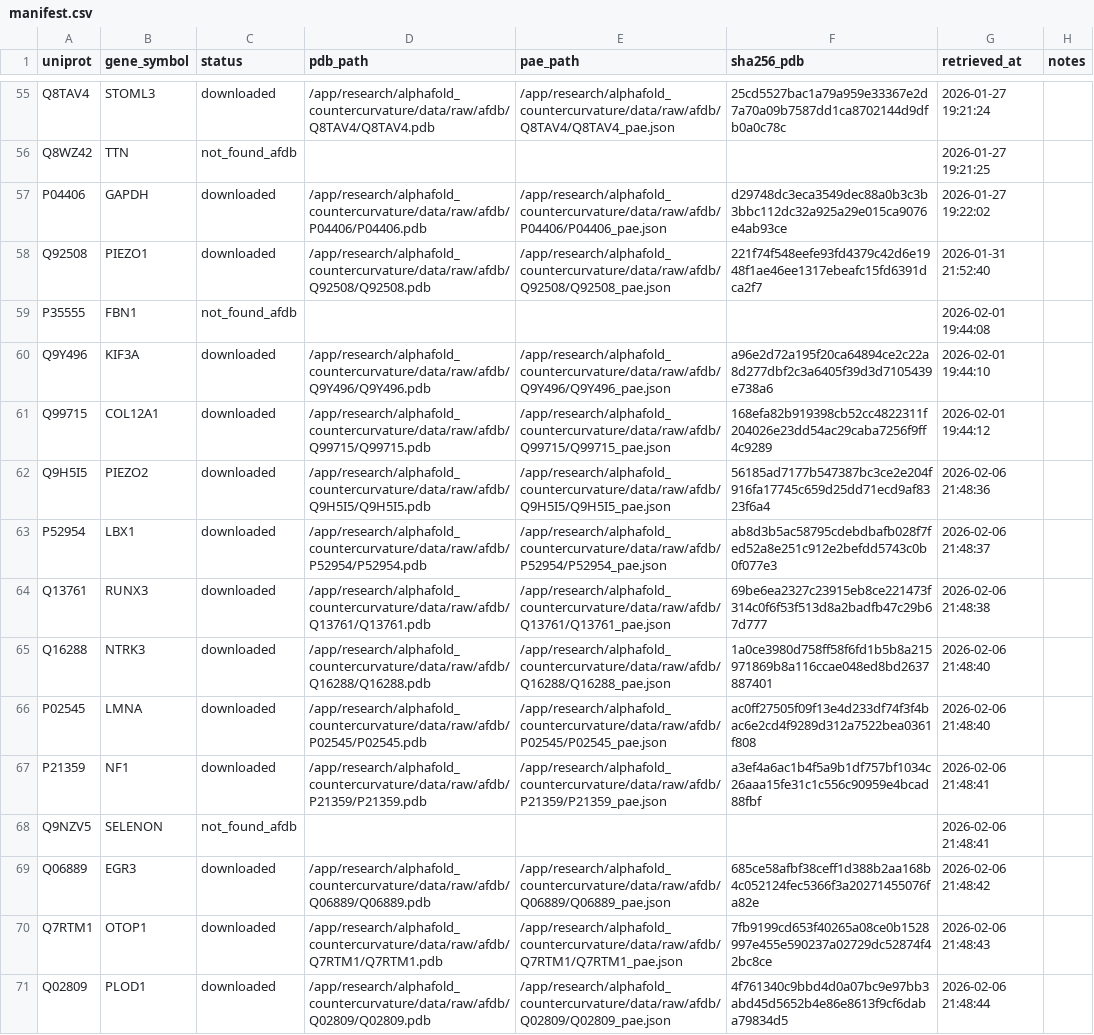
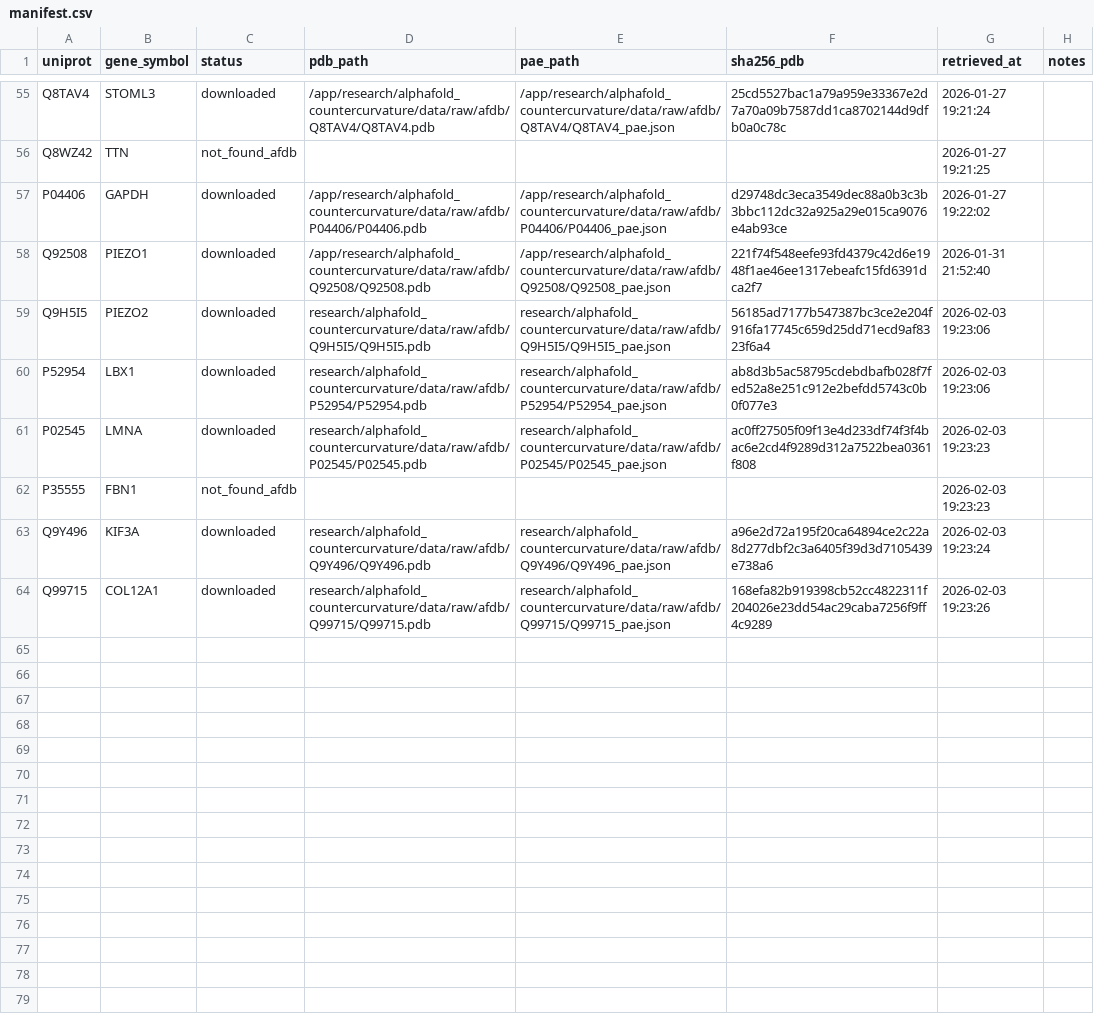
Before and after one commit to sayuj1989-ops/life, a CSV file: research/alphafold_countercurvature/data/manifest.csv, drawn as a sheet; only a part is shown, gaps mark what is left out.

```diff
--- a/research/alphafold_countercurvature/data/manifest.csv
+++ b/research/alphafold_countercurvature/data/manifest.csv
@@ -58,14 +58,7 @@ P04406,GAPDH,downloaded,/app/research/alphafold_countercurvature/data/raw/afdb/P
 Q92508,PIEZO1,downloaded,/app/research/alphafold_countercurvature/data/raw/afdb/Q92508/Q92508.pdb,/app/research/alphafold_countercurvature/data/raw/afdb/Q92508/Q92508_pae.json,221f74f548eefe93fd4379c42d6e1948f1ae46ee1317ebeafc15fd6391dca2f7,2026-01-31 21:52:40,
-P35555,FBN1,not_found_afdb,,,,2026-02-01 19:44:08,
-Q9Y496,KIF3A,downloaded,/app/research/alphafold_countercurvature/data/raw/afdb/Q9Y496/Q9Y496.pdb,/app/research/alphafold_countercurvature/data/raw/afdb/Q9Y496/Q9Y496_pae.json,a96e2d72a195f20ca64894ce2c22a8d277dbf2c3a6405f39d3d7105439e738a6,2026-02-01 19:44:10,
-Q99715,COL12A1,downloaded,/app/research/alphafold_countercurvature/data/raw/afdb/Q99715/Q99715.pdb,/app/research/alphafold_countercurvature/data/raw/afdb/Q99715/Q99715_pae.json,168efa82b919398cb52cc4822311f204026e23dd54ac29caba7256f9ff4c9289,2026-02-01 19:44:12,
-Q9H5I5,PIEZO2,downloaded,/app/research/alphafold_countercurvature/data/raw/afdb/Q9H5I5/Q9H5I5.pdb,/app/research/alphafold_countercurvature/data/raw/afdb/Q9H5I5/Q9H5I5_pae.json,56185ad7177b547387bc3ce2e204f916fa17745c659d25dd71ecd9af8323f6a4,2026-02-06 21:48:36,
-P52954,LBX1,downloaded,/app/research/alphafold_countercurvature/data/raw/afdb/P52954/P52954.pdb,/app/research/alphafold_countercurvature/data/raw/afdb/P52954/P52954_pae.json,ab8d3b5ac58795cdebdbafb028f7fed52a8e251c912e2befdd5743c0b0f077e3,2026-02-06 21:48:37,
-Q13761,RUNX3,downloaded,/app/research/alphafold_countercurvature/data/raw/afdb/Q13761/Q13761.pdb,/app/research/alphafold_countercurvature/data/raw/afdb/Q13761/Q13761_pae.json,69be6ea2327c23915eb8ce221473f314c0f6f53f513d8a2badfb47c29b67d777,2026-02-06 21:48:38,
-Q16288,NTRK3,downloaded,/app/research/alphafold_countercurvature/data/raw/afdb/Q16288/Q16288.pdb,/app/research/alphafold_countercurvature/data/raw/afdb/Q16288/Q16288_pae.json,1a0ce3980d758ff58f6fd1b5b8a215971869b8a116ccae048ed8bd2637887401,2026-02-06 21:48:40,
-P02545,LMNA,downloaded,/app/research/alphafold_countercurvature/data/raw/afdb/P02545/P02545.pdb,/app/research/alphafold_countercurvature/data/raw/afdb/P02545/P02545_pae.json,ac0ff27505f09f13e4d233df74f3f4bac6e2cd4f9289d312a7522bea0361f808,2026-02-06 21:48:40,
-P21359,NF1,downloaded,/app/research/alphafold_countercurvature/data/raw/afdb/P21359/P21359.pdb,/app/research/alphafold_countercurvature/data/raw/afdb/P21359/P21359_pae.json,a3ef4a6ac1b4f5a9b1df757bf1034c26aaa15fe31c1c556c90959e4bcad88fbf,2026-02-06 21:48:41,
-Q9NZV5,SELENON,not_found_afdb,,,,2026-02-06 21:48:41,
-Q06889,EGR3,downloaded,/app/research/alphafold_countercurvature/data/raw/afdb/Q06889/Q06889.pdb,/app/research/alphafold_countercurvature/data/raw/afdb/Q06889/Q06889_pae.json,685ce58afbf38ceff1d388b2aa168b4c052124fec5366f3a20271455076fa82e,2026-02-06 21:48:42,
-Q7RTM1,OTOP1,downloaded,/app/research/alphafold_countercurvature/data/raw/afdb/Q7RTM1/Q7RTM1.pdb,/app/research/alphafold_countercurvature/data/raw/afdb/Q7RTM1/Q7RTM1_pae.json,7fb9199cd653f40265a08ce0b1528997e455e590237a02729dc52874f42bc8ce,2026-02-06 21:48:43,
-Q02809,PLOD1,downloaded,/app/research/alphafold_countercurvature/data/raw/afdb/Q02809/Q02809.pdb,/app/research/alphafold_countercurvature/data/raw/afdb/Q02809/Q02809_pae.json,4f761340c9bbd4d0a07bc9e97bb3abd45d5652b4e86e8613f9cf6daba79834d5,2026-02-06 21:48:44,
+Q9H5I5,PIEZO2,downloaded,research/alphafold_countercurvature/data/raw/afdb/Q9H5I5/Q9H5I5.pdb,research/alphafold_countercurvature/data/raw/afdb/Q9H5I5/Q9H5I5_pae.json,56185ad7177b547387bc3ce2e204f916fa17745c659d25dd71ecd9af8323f6a4,2026-02-03 19:23:06,
+P52954,LBX1,downloaded,research/alphafold_countercurvature/data/raw/afdb/P52954/P52954.pdb,research/alphafold_countercurvature/data/raw/afdb/P52954/P52954_pae.json,ab8d3b5ac58795cdebdbafb028f7fed52a8e251c912e2befdd5743c0b0f077e3,2026-02-03 19:23:06,
+P02545,LMNA,downloaded,research/alphafold_countercurvature/data/raw/afdb/P02545/P02545.pdb,research/alphafold_countercurvature/data/raw/afdb/P02545/P02545_pae.json,ac0ff27505f09f13e4d233df74f3f4bac6e2cd4f9289d312a7522bea0361f808,2026-02-03 19:23:23,
+P35555,FBN1,not_found_afdb,,,,2026-02-03 19:23:23,
+Q9Y496,KIF3A,downloaded,research/alphafold_countercurvature/data/raw/afdb/Q9Y496/Q9Y496.pdb,research/alphafold_countercurvature/data/raw/afdb/Q9Y496/Q9Y496_pae.json,a96e2d72a195f20ca64894ce2c22a8d277dbf2c3a6405f39d3d7105439e738a6,2026-02-03 19:23:24,
+Q99715,COL12A1,downloaded,research/alphafold_countercurvature/data/raw/afdb/Q99715/Q99715.pdb,research/alphafold_countercurvature/data/raw/afdb/Q99715/Q99715_pae.json,168efa82b919398cb52cc4822311f204026e23dd54ac29caba7256f9ff4c9289,2026-02-03 19:23:26,
```
Also changed, not shown: 2 other files.
